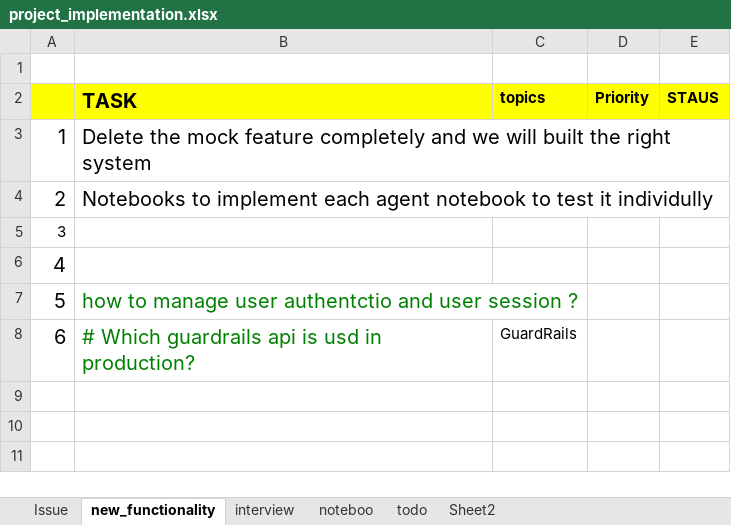
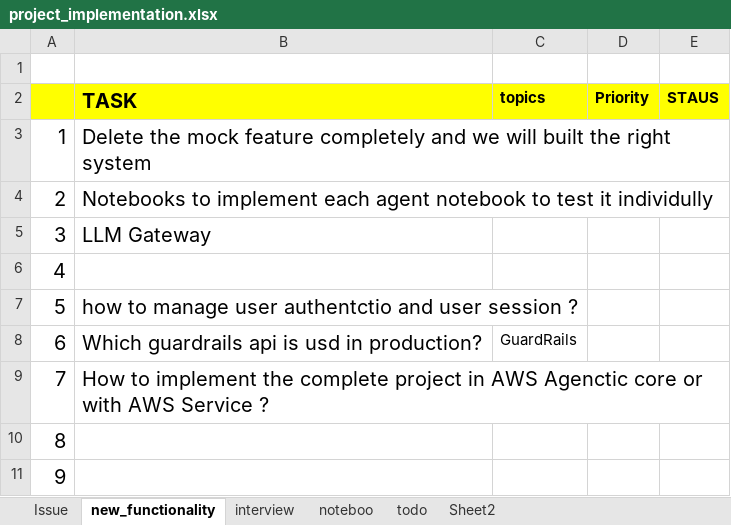
Before and after one commit to Rajbeer-singh2706/data-governance-copilot, an Excel workbook: docs/project_implementation.xlsx, sheet new_functionality, drawn as a sheet; values as stored, in another font and other column widths than the file's, no borders; removed rows and columns are numbered as before the commit, all else as after; the diff names each change by its address in the sheet, - before the commit and + after, or states it on an @@ line.

```diff
--- a/docs/project_implementation.xlsx (sheet new_functionality)
+++ b/docs/project_implementation.xlsx (sheet new_functionality)
+row 5: 3 | LLM Gateway
+row 6: 4
+row 8: 6 | Which guardrails api is usd in production? | GuardRails
+row 9: 7 | How to implement the complete project in AWS Agenctic core or with AWS Service ?
@@ column A renumbered between rows 10 and 11 @@
@@ A10 text size: larger @@
-row 8: 6 | # Which guardrails api is usd in production? | GuardRails
```
Also changed, not shown: sheet Issue, 17 other files.
